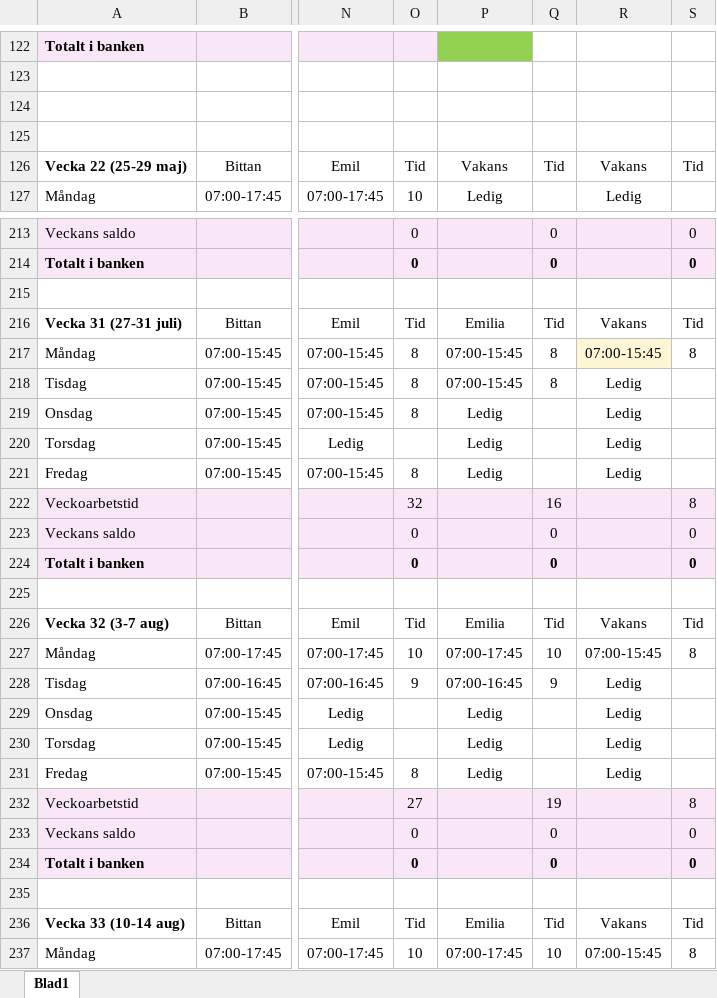
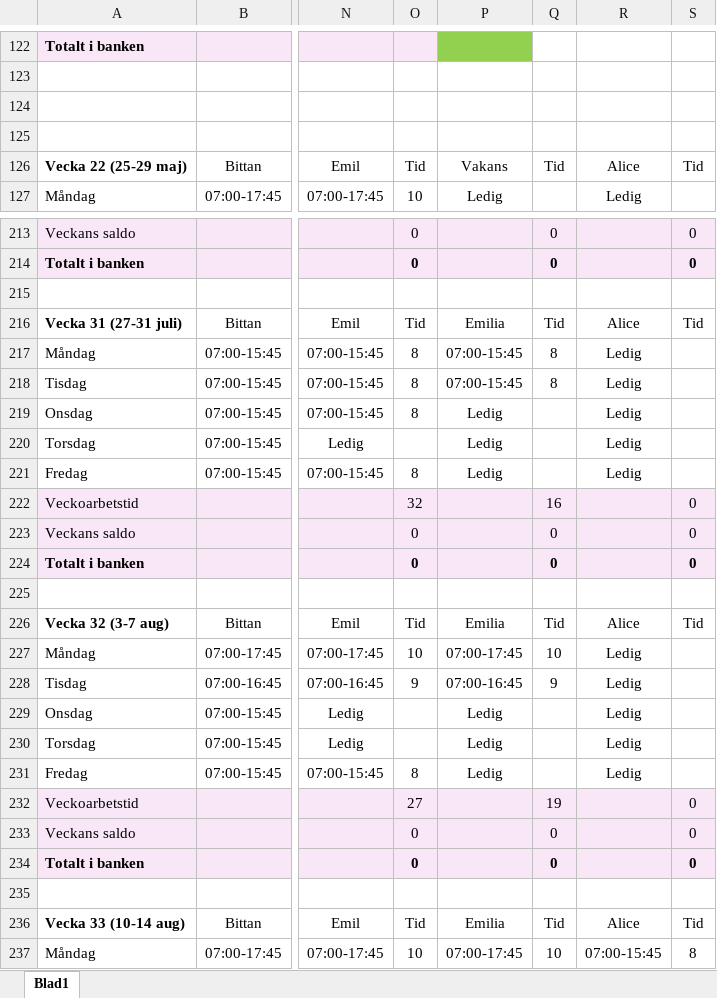
Before and after one commit to Kalaskungen-SE/apps, an Excel workbook: SCHEMA KALASKUNGEN CLAUDE MASTER.xlsx, sheet Blad1, drawn as a sheet; only a part is shown, gaps mark what is left out; values as stored, in another font and other column widths than the file's, no borders; the diff covers the shown part only; the diff names each change by its address in the sheet, - before the commit and + after, or states it on an @@ line.

Commit message:
Add files via upload

```diff
--- a/SCHEMA KALASKUNGEN CLAUDE MASTER.xlsx (sheet Blad1)
+++ b/SCHEMA KALASKUNGEN CLAUDE MASTER.xlsx (sheet Blad1)
-R126: Vakans
+R126: Alice
-R216: Vakans
+R216: Alice
-R217: 07:00-15:45
+R217: Ledig
-R217 fill: #FDF5D3
+R217 fill: none
-S217: 8
+S217: (empty)
-S222: 8
+S222: 0
-R226: Vakans
+R226: Alice
-R227: 07:00-15:45
+R227: Ledig
-S227: 8
+S227: (empty)
-S232: 8
+S232: 0
-R236: Vakans
+R236: Alice
```
Also changed, not shown: 17 edited cells elsewhere in this sheet.
